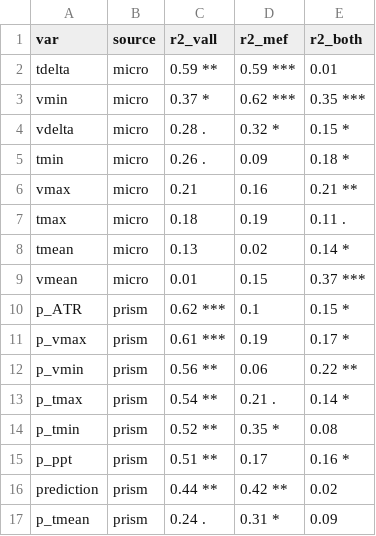
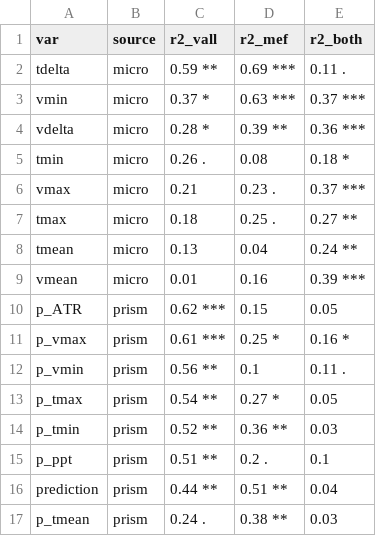
Before and after one commit to admahood/microclimate-veg, a CSV file: out/initial_ndms.csv, drawn as a sheet; only a part is shown; the diff covers the shown part only.

```diff
--- a/out/initial_ndms.csv
+++ b/out/initial_ndms.csv
@@ -1,17 +1,17 @@
 var,source,r2_vall,r2_mef,r2_both
-tdelta,micro,0.59 **,0.59 ***,0.01
-vmin,micro,0.37 *,0.62 ***,0.35 ***
-vdelta,micro,0.28 .,0.32 *,0.15 *
-tmin,micro,0.26 .,0.09 ,0.18 *
-vmax,micro,0.21 ,0.16 ,0.21 **
-tmax,micro,0.18 ,0.19 ,0.11 .
-tmean,micro,0.13 ,0.02 ,0.14 *
-vmean,micro,0.01 ,0.15 ,0.37 ***
-p_ATR,prism,0.62 ***,0.1 ,0.15 *
-p_vmax,prism,0.61 ***,0.19 ,0.17 *
-p_vmin,prism,0.56 **,0.06 ,0.22 **
-p_tmax,prism,0.54 **,0.21 .,0.14 *
-p_tmin,prism,0.52 **,0.35 *,0.08
-p_ppt,prism,0.51 **,0.17 ,0.16 *
-prediction,prism,0.44 **,0.42 **,0.02
-p_tmean,prism,0.24 .,0.31 *,0.09
+tdelta,micro,0.59 **,0.69 ***,0.11 .
+vmin,micro,0.37 *,0.63 ***,0.37 ***
+vdelta,micro,0.28 *,0.39 **,0.36 ***
+tmin,micro,0.26 .,0.08 ,0.18 *
+vmax,micro,0.21 ,0.23 .,0.37 ***
+tmax,micro,0.18 ,0.25 .,0.27 **
+tmean,micro,0.13 ,0.04 ,0.24 **
+vmean,micro,0.01 ,0.16 ,0.39 ***
+p_ATR,prism,0.62 ***,0.15 ,0.05
+p_vmax,prism,0.61 ***,0.25 *,0.16 *
+p_vmin,prism,0.56 **,0.1 ,0.11 .
+p_tmax,prism,0.54 **,0.27 *,0.05
+p_tmin,prism,0.52 **,0.36 **,0.03
+p_ppt,prism,0.51 **,0.2 .,0.1
+prediction,prism,0.44 **,0.51 **,0.04
+p_tmean,prism,0.24 .,0.38 **,0.03
```
Also changed, not shown: 1 removed row and 59 edited cells elsewhere in this file, out/div_model_coefs.csv, 18 other files.
